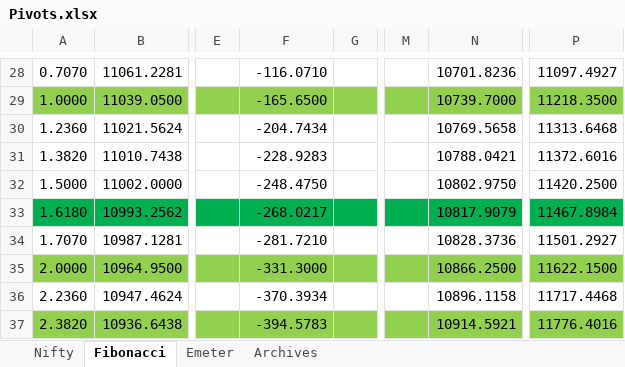
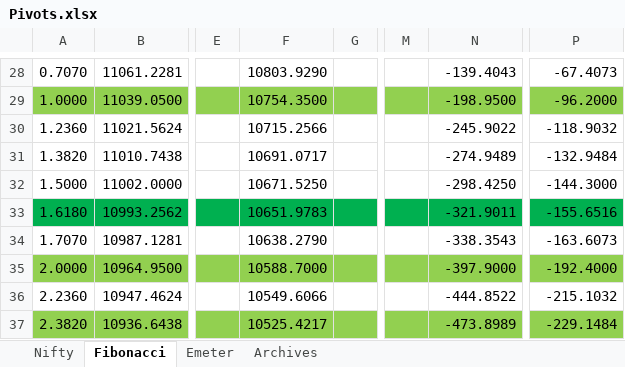
Before and after one commit to anbumaran/stocks, an Excel workbook: Pivots.xlsx, sheet Fibonacci, drawn as a sheet; only a part is shown, gaps mark what is left out; values as stored, in another font and other column widths than the file's, no borders; the diff covers the shown part only; the diff names each change by its address in the sheet, - before the commit and + after, or states it on an @@ line.

```diff
--- a/Pivots.xlsx (sheet Fibonacci)
+++ b/Pivots.xlsx (sheet Fibonacci)
-F28: -116.0710
+F28: 10803.9290
-N28: 10701.8236
+N28: -139.4043
-P28: 11097.4927
+P28: -67.4073
-F29: -165.6500
+F29: 10754.3500
-N29: 10739.7000
+N29: -198.9500
-P29: 11218.3500
+P29: -96.2000
-F30: -204.7434
+F30: 10715.2566
-N30: 10769.5658
+N30: -245.9022
-P30: 11313.6468
+P30: -118.9032
-F31: -228.9283
+F31: 10691.0717
-N31: 10788.0421
+N31: -274.9489
-P31: 11372.6016
+P31: -132.9484
-F32: -248.4750
+F32: 10671.5250
-N32: 10802.9750
+N32: -298.4250
-P32: 11420.2500
+P32: -144.3000
-F33: -268.0217
+F33: 10651.9783
-N33: 10817.9079
+N33: -321.9011
-P33: 11467.8984
+P33: -155.6516
-F34: -281.7210
+F34: 10638.2790
-N34: 10828.3736
+N34: -338.3543
-P34: 11501.2927
+P34: -163.6073
-F35: -331.3000
+F35: 10588.7000
-N35: 10866.2500
+N35: -397.9000
-P35: 11622.1500
+P35: -192.4000
-F36: -370.3934
+F36: 10549.6066
-N36: 10896.1158
+N36: -444.8522
-P36: 11717.4468
+P36: -215.1032
-F37: -394.5783
+F37: 10525.4217
-N37: 10914.5921
+N37: -473.8989
-P37: 11776.4016
+P37: -229.1484
```
Also changed, not shown: 69 edited cells elsewhere in this sheet, sheet Nifty, sheet Emeter, hidden cells.
